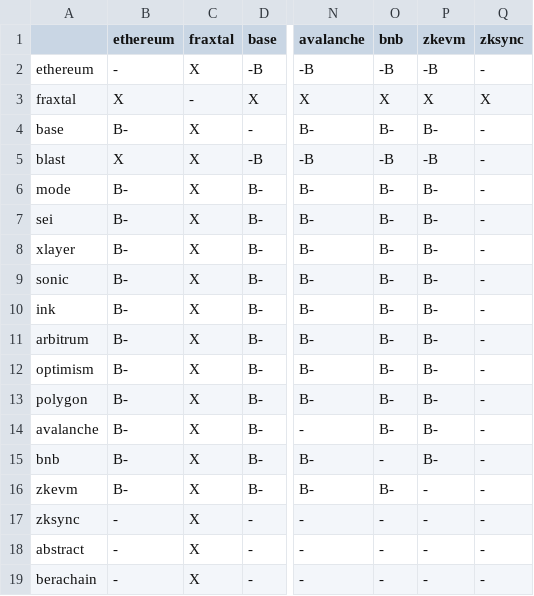
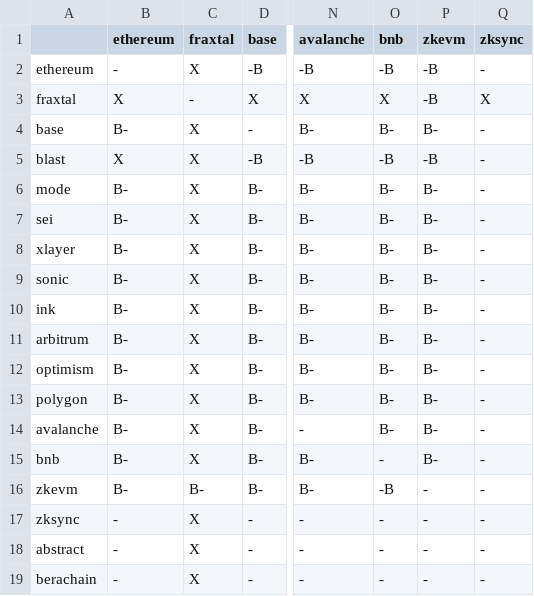
Before and after one commit to FraxFinance/frax-oft-upgradeable, a CSV file: script/lzpeers/run-periodically/check-oft-config-csv/check-wire-fpi-peer.csv, drawn as a sheet; only a part is shown, gaps mark what is left out; the diff names each change by its address in the sheet, - before the commit and + after, or states it on an @@ line.

Commit message:
(chore): add dvn config

```diff
--- a/script/lzpeers/run-periodically/check-oft-config-csv/check-wire-fpi-peer.csv
+++ b/script/lzpeers/run-periodically/check-oft-config-csv/check-wire-fpi-peer.csv
-P3 (zkevm): X
+P3 (zkevm): -B
-C16 (fraxtal): X
+C16 (fraxtal): B-
-O16 (bnb): B-
+O16 (bnb): -B
```
Also changed, not shown: script/lzpeers/run-periodically/check-oft-config-csv/check-wire-frxETH-peer.csv, script/lzpeers/run-periodically/check-oft-config-csv/check-wire-frxUSD-peer.csv, 17 other files.
